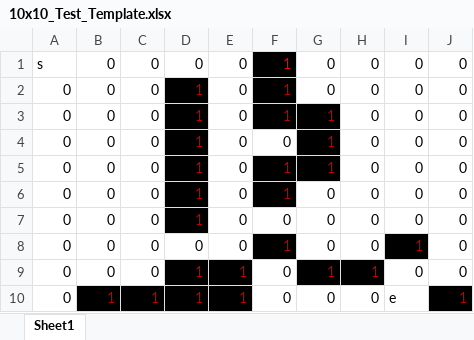
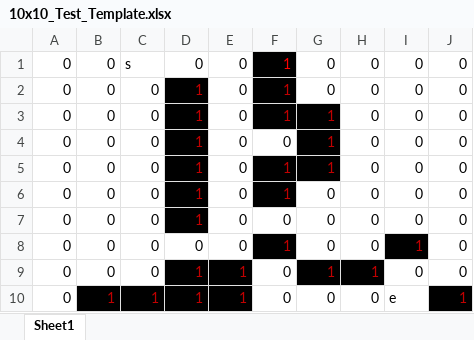
Before and after one commit to Kamicandre/COMPX556_ACO_Parallelism, an Excel workbook: Adrien_1276832_Billy_1298073/10x10_Test_Template.xlsx, sheet Sheet1, drawn as a sheet; values as stored, in another font and other column widths than the file's, no borders; the diff names each change by its address in the sheet, - before the commit and + after, or states it on an @@ line.

```diff
--- a/Adrien_1276832_Billy_1298073/10x10_Test_Template.xlsx (sheet Sheet1)
+++ b/Adrien_1276832_Billy_1298073/10x10_Test_Template.xlsx (sheet Sheet1)
-A1: s
+A1: 0
-C1: 0
+C1: s
```
Also changed, not shown: 4 other files.
